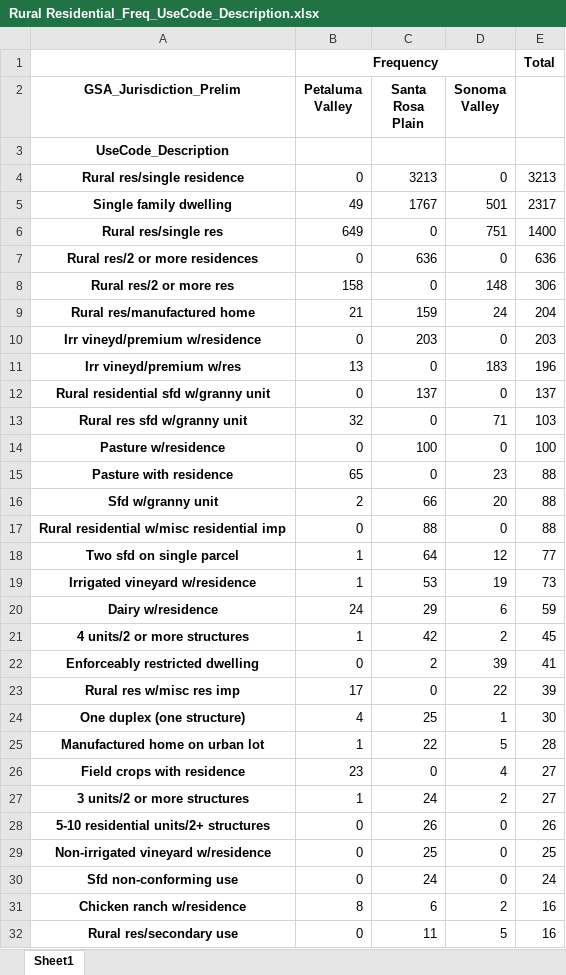
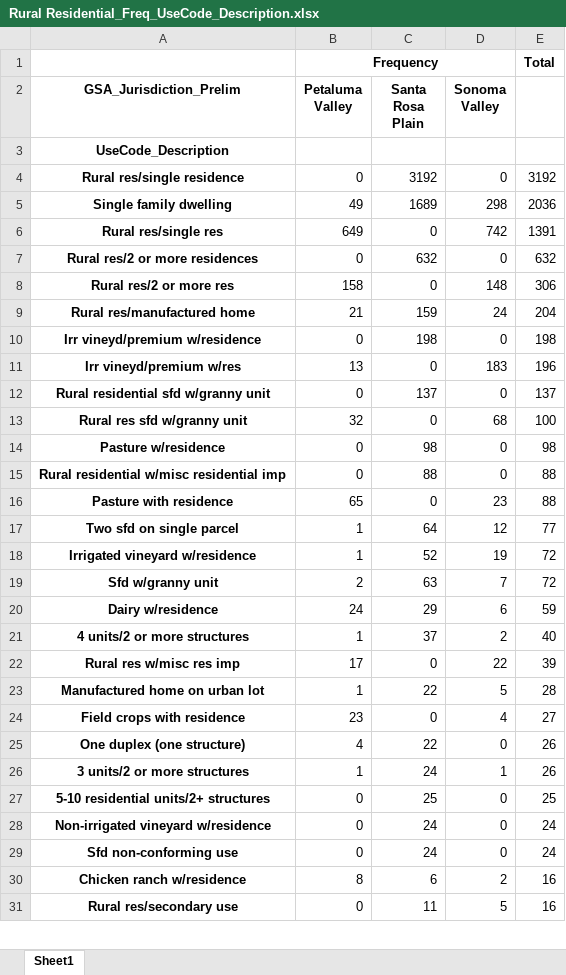
Before and after one commit to andyrich/water_use, an Excel workbook: Rural Residential_Freq_UseCode_Description.xlsx, sheet Sheet1, drawn as a sheet; only a part is shown; values as stored, in another font and other column widths than the file's, no borders; removed rows and columns are numbered as before the commit, all else as after; the diff covers the shown part only; the diff names each change by its address in the sheet, - before the commit and + after, or states it on an @@ line.

```diff
--- a/Rural Residential_Freq_UseCode_Description.xlsx (sheet Sheet1)
+++ b/Rural Residential_Freq_UseCode_Description.xlsx (sheet Sheet1)
-C4 (Santa Rosa Plain): 3213
+C4 (Santa Rosa Plain): 3192
-E4: 3213
+E4: 3192
-C5 (Santa Rosa Plain): 1767
+C5 (Santa Rosa Plain): 1689
-D5 (Sonoma Valley): 501
+D5 (Sonoma Valley): 298
-E5: 2317
+E5: 2036
-D6 (Sonoma Valley): 751
+D6 (Sonoma Valley): 742
-E6: 1400
+E6: 1391
-C7 (Santa Rosa Plain): 636
+C7 (Santa Rosa Plain): 632
-E7: 636
+E7: 632
-C10 (Santa Rosa Plain): 203
+C10 (Santa Rosa Plain): 198
-E10: 203
+E10: 198
-D13 (Sonoma Valley): 71
+D13 (Sonoma Valley): 68
-E13: 103
+E13: 100
-C14 (Santa Rosa Plain): 100
+C14 (Santa Rosa Plain): 98
-E14: 100
+E14: 98
@@ row 17 moved to row 15: Rural residential w/misc residential imp @@
-row 16: Sfd w/granny unit | 2 | 66 | 20 | 88
-C18 (Santa Rosa Plain): 53
+C18 (Santa Rosa Plain): 52
-E18: 73
+E18: 72
+row 19: Sfd w/granny unit | 2 | 63 | 7 | 72
-C21 (Santa Rosa Plain): 42
+C21 (Santa Rosa Plain): 37
-E21: 45
+E21: 40
-row 22: Enforceably restricted dwelling | 0 | 2 | 39 | 41
-row 24: One duplex (one structure) | 4 | 25 | 1 | 30
+row 25: One duplex (one structure) | 4 | 22 | 0 | 26
-D26 (Sonoma Valley): 2
+D26 (Sonoma Valley): 1
-E26: 27
+E26: 26
-C27 (Santa Rosa Plain): 26
+C27 (Santa Rosa Plain): 25
-E27: 26
+E27: 25
-C28 (Santa Rosa Plain): 25
+C28 (Santa Rosa Plain): 24
-E28: 25
+E28: 24
```
Also changed, not shown: 5 added rows, 6 removed rows, 4 moved rows and 3 edited cells elsewhere in this sheet, Commercial_Freq_UseCode_Description.xlsx, Commercial_tot_GW_USE_UseCode_Description.xlsx, 34 other files.
